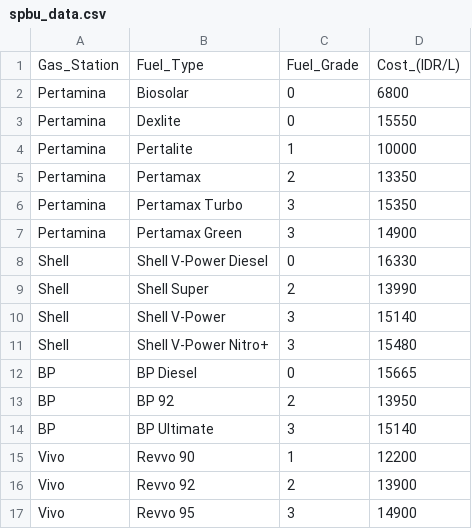
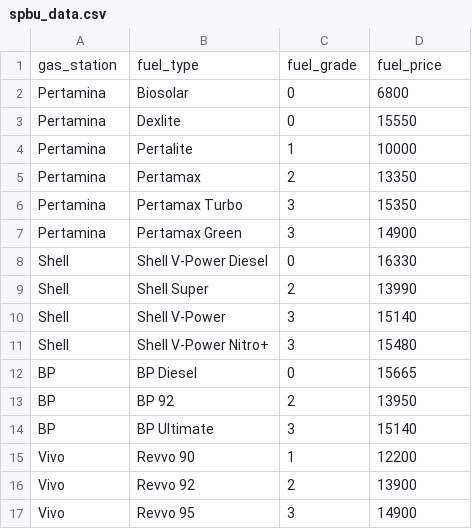
Before and after one commit to Lut-Fuel/Machine-Learning, a CSV file: Clean/Dataset/spbu_data.csv, drawn as a sheet; removed rows and columns are numbered as before the commit, all else as after; the diff names each change by its address in the sheet, - before the commit and + after, or states it on an @@ line.

Commit message:
Changed row header name

```diff
--- a/Clean/Dataset/spbu_data.csv
+++ b/Clean/Dataset/spbu_data.csv
-row 1: Gas_Station | Fuel_Type | Fuel_Grade | Cost_(IDR/L)
+row 1: gas_station | fuel_type | fuel_grade | fuel_price
```
